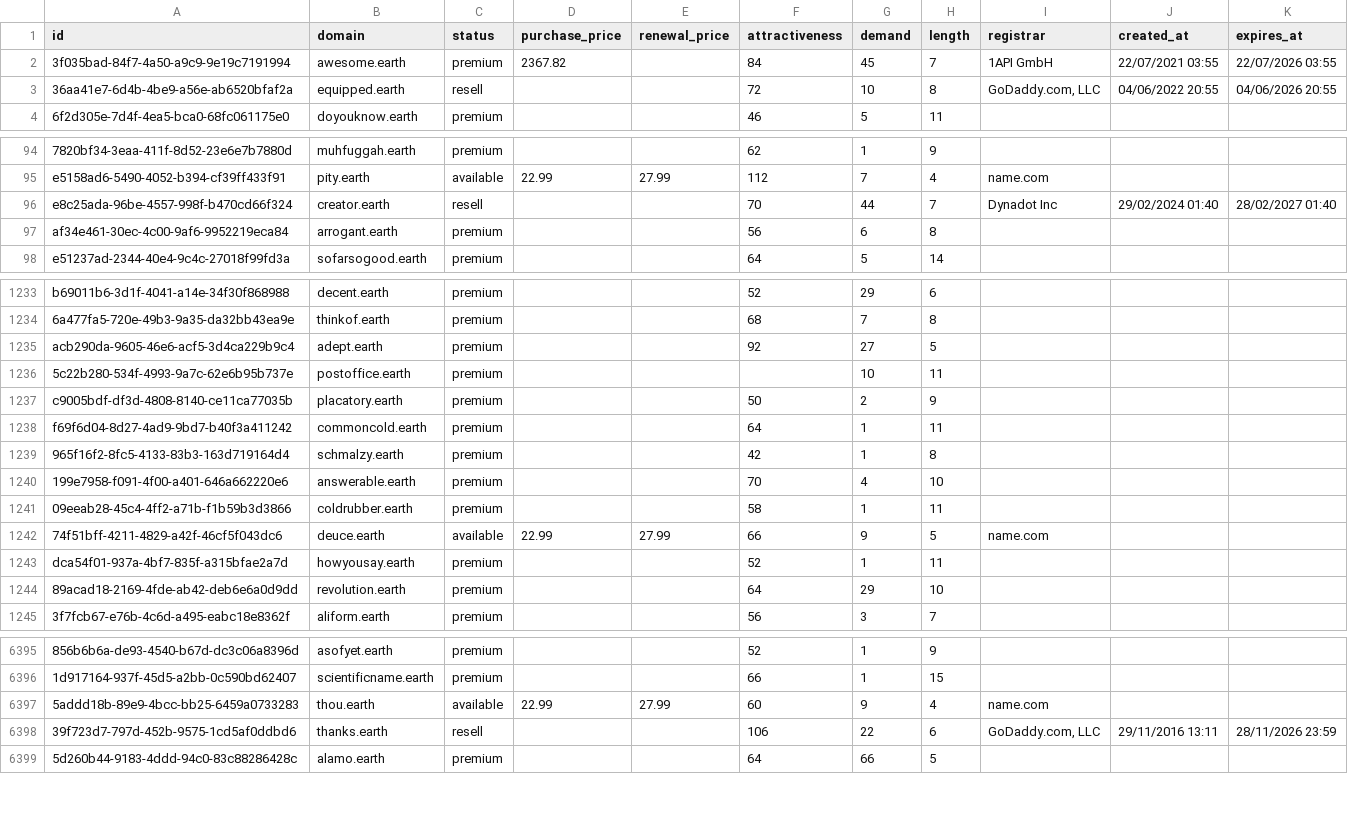
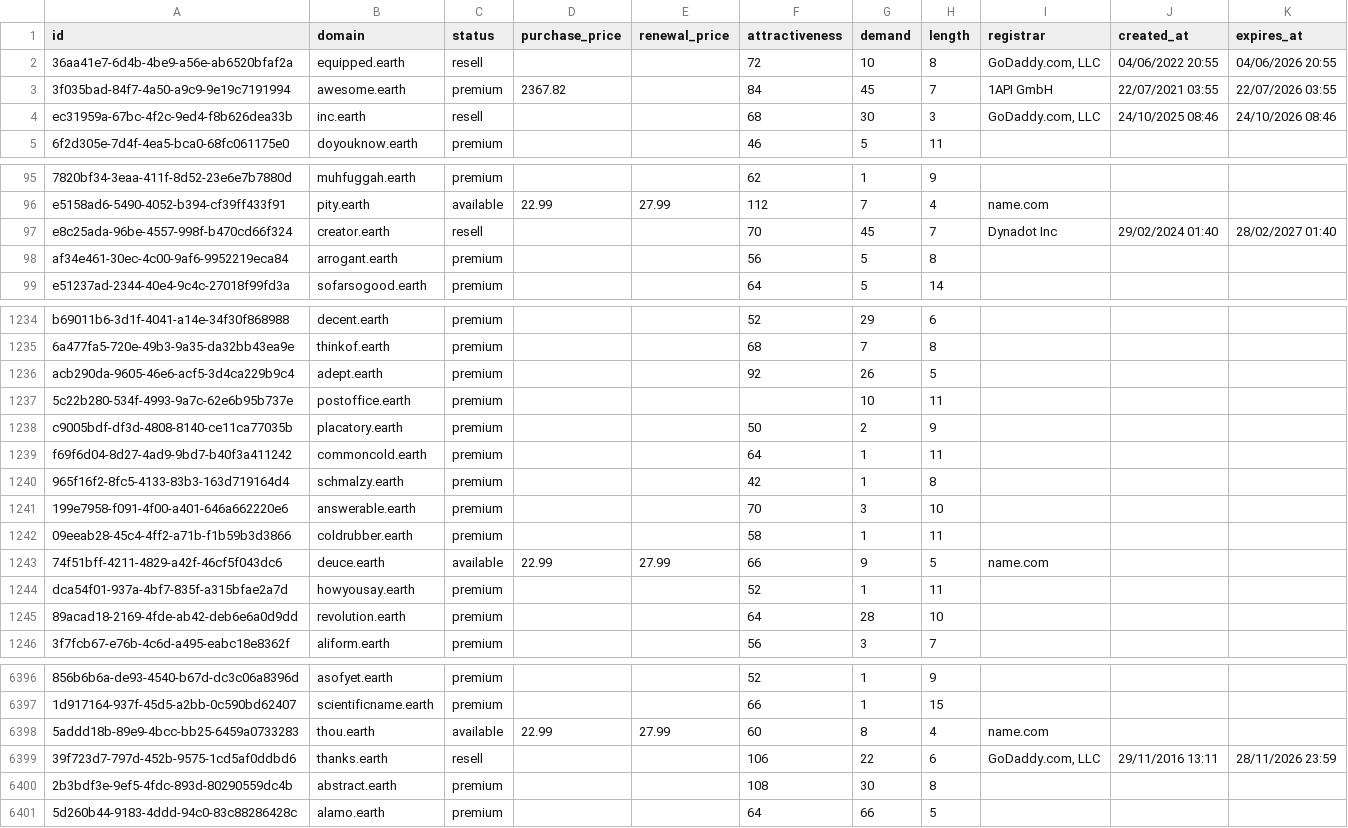
Before and after one commit to UniqueDomains/earth-oneword-domains, a CSV file: earth.csv, drawn as a sheet; only a part is shown, gaps mark what is left out; addresses are those after the commit; the diff covers the shown part only; the diff names each change by its address in the sheet, - before the commit and + after, or states it on an @@ line.

Commit message:
Domains update

```diff
--- a/earth.csv
+++ b/earth.csv
@@ row 2 moved to row 3: 3f035bad-84f7-4a50-a9c9-9e19c7191994 @@
+row 4: ec31959a-67bc-4f2c-9ed4-f8b626dea33b | inc.earth | resell |  |  | 68 | 30 | 3 | GoDaddy.com, LLC | 24/10/2025 08:46 | 24/10/2026 08:46
-G97 (demand): 44
+G97 (demand): 45
-G98 (demand): 6
+G98 (demand): 5
-G1236 (demand): 27
+G1236 (demand): 26
-G1241 (demand): 4
+G1241 (demand): 3
-G1245 (demand): 29
+G1245 (demand): 28
-G6398 (demand): 9
+G6398 (demand): 8
+row 6400: 2b3bdf3e-9ef5-4fdc-893d-80290559dc4b | abstract.earth | premium |  |  | 108 | 30 | 8
```
Also changed, not shown: 121 edited cells elsewhere in this file, 4 other files.
